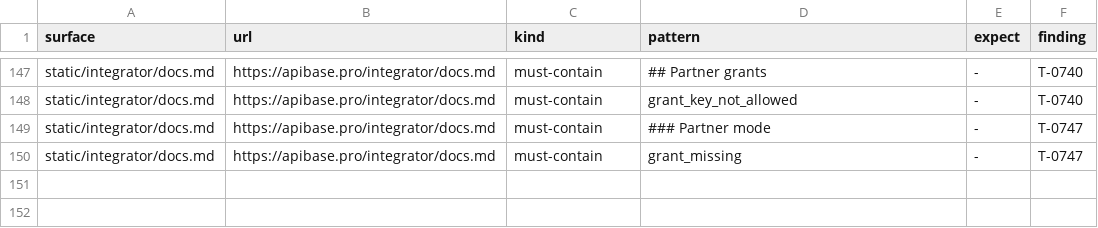
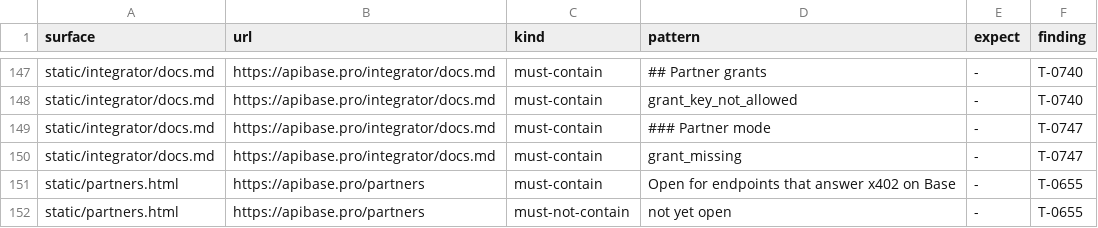
Before and after one commit to whiteknightonhorse/APIbase, a TSV file: config/site-claims.tsv, drawn as a sheet; only a part is shown, gaps mark what is left out.

```diff
--- a/config/site-claims.tsv
+++ b/config/site-claims.tsv
@@ -150 +150,3 @@ static/integrator/docs.md	https://apibase.pro/integrator/docs.md	must-contain	##
 static/integrator/docs.md	https://apibase.pro/integrator/docs.md	must-contain	grant_missing	-	T-0747
+static/partners.html	https://apibase.pro/partners	must-contain	Open for endpoints that answer x402 on Base	-	T-0655
+static/partners.html	https://apibase.pro/partners	must-not-contain	not yet open	-	T-0655
```
Also changed, not shown: 1 other file.
